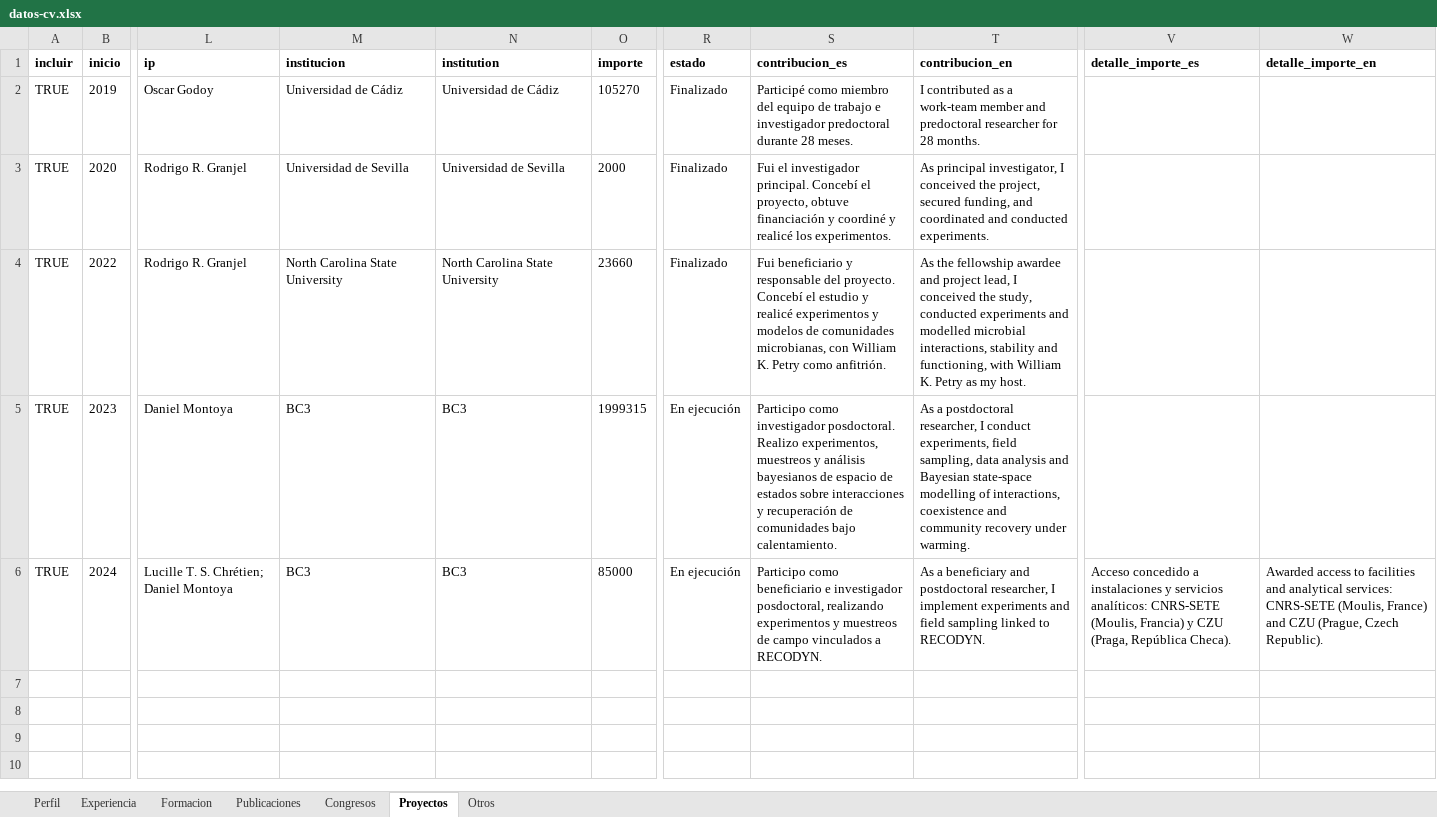
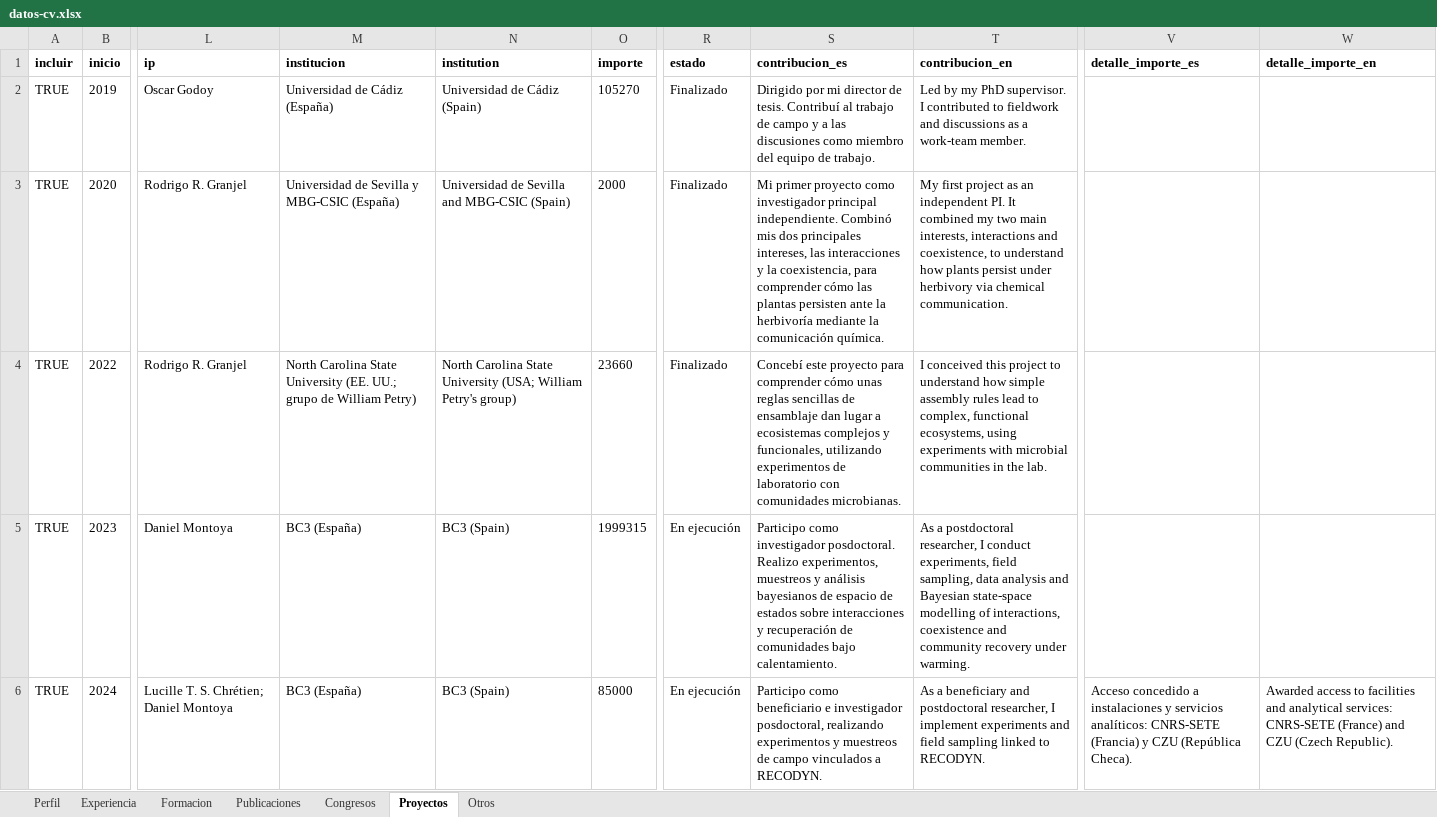
Before and after one commit to Granjel/cv, an Excel workbook: input/datos-cv.xlsx, sheet Proyectos, drawn as a sheet; only a part is shown, gaps mark what is left out; values as stored, in another font and other column widths than the file's, no borders; the diff names each change by its address in the sheet, - before the commit and + after, or states it on an @@ line.

Commit message:
Refine CVA content and source-driven formatting
Update publication and project notes, bilingual narrative content, and regenerated CVAs. Support explicit workbook emphasis throughout rendering and statistics, and keep project status last in both languages.

```diff
--- a/input/datos-cv.xlsx (sheet Proyectos)
+++ b/input/datos-cv.xlsx (sheet Proyectos)
-M2 (institucion): Universidad de Cádiz
+M2 (institucion): Universidad de Cádiz (España)
-N2 (institution): Universidad de Cádiz
+N2 (institution): Universidad de Cádiz (Spain)
-S2 (contribucion_es): Participé como miembro del equipo de trabajo e investigador predoctoral durante 28 meses.
+S2 (contribucion_es): Dirigido por mi director de tesis. Contribuí al trabajo de campo y a las discusiones como miembro del equipo de trabajo.
-T2 (contribucion_en): I contributed as a work-team member and predoctoral researcher for 28 months.
+T2 (contribucion_en): Led by my PhD supervisor. I contributed to fieldwork and discussions as a work-team member.
-M3 (institucion): Universidad de Sevilla
+M3 (institucion): Universidad de Sevilla y MBG-CSIC (España)
-N3 (institution): Universidad de Sevilla
+N3 (institution): Universidad de Sevilla and MBG-CSIC (Spain)
-S3 (contribucion_es): Fui el investigador principal. Concebí el proyecto, obtuve financiación y coordiné y realicé los experimentos.
+S3 (contribucion_es): Mi primer proyecto como investigador principal independiente. Combinó mis dos principales intereses, las interacciones y la coexistencia, para comprender cómo las plantas persisten ante la herbivoría mediante la comunicación química.
-T3 (contribucion_en): As principal investigator, I conceived the project, secured funding, and coordinated and conducted experiments.
+T3 (contribucion_en): My first project as an independent PI. It combined my two main interests, interactions and coexistence, to understand how plants persist under herbivory via chemical communication.
-M4 (institucion): …State University
+M4 (institucion): …State University (EE. UU.; grupo de William Petry)
-N4 (institution): …State University
+N4 (institution): …State University (USA; William Petry's group)
-S4 (contribucion_es): Fui beneficiario y responsable del proyecto. Concebí el estudio y realicé experimentos y modelos de comunidades microbianas, con William K. Petry como anfitrión.
+S4 (contribucion_es): Concebí este proyecto para comprender cómo unas reglas sencillas de ensamblaje dan lugar a ecosistemas complejos y funcionales, utilizando experimentos de laboratorio con comunidades microbianas.
-T4 (contribucion_en): As the fellowship awardee and project lead, I conceived the study, conducted experiments and modelled microbial interactions, stability and functioning, with William K. Petry as my host.
+T4 (contribucion_en): I conceived this project to understand how simple assembly rules lead to complex, functional ecosystems, using experiments with microbial communities in the lab.
-M5:M6 (institucion): BC3
+M5:M6 (institucion): BC3 (España)
-N5:N6 (institution): BC3
+N5:N6 (institution): BC3 (Spain)
-V6 (detalle_importe_es): …analíticos: CNRS-SETE (Moulis, Francia) y CZU (Praga, República Checa).
+V6 (detalle_importe_es): …analíticos: CNRS-SETE (Francia) y CZU (República Checa).
-W6 (detalle_importe_en): …services: CNRS-SETE (Moulis, France) and CZU (Prague, Czech Republic).
+W6 (detalle_importe_en): …services: CNRS-SETE (France) and CZU (Czech Republic).
```
Also changed, not shown: sheet Publicaciones, sheet Otros, 8 other files.
